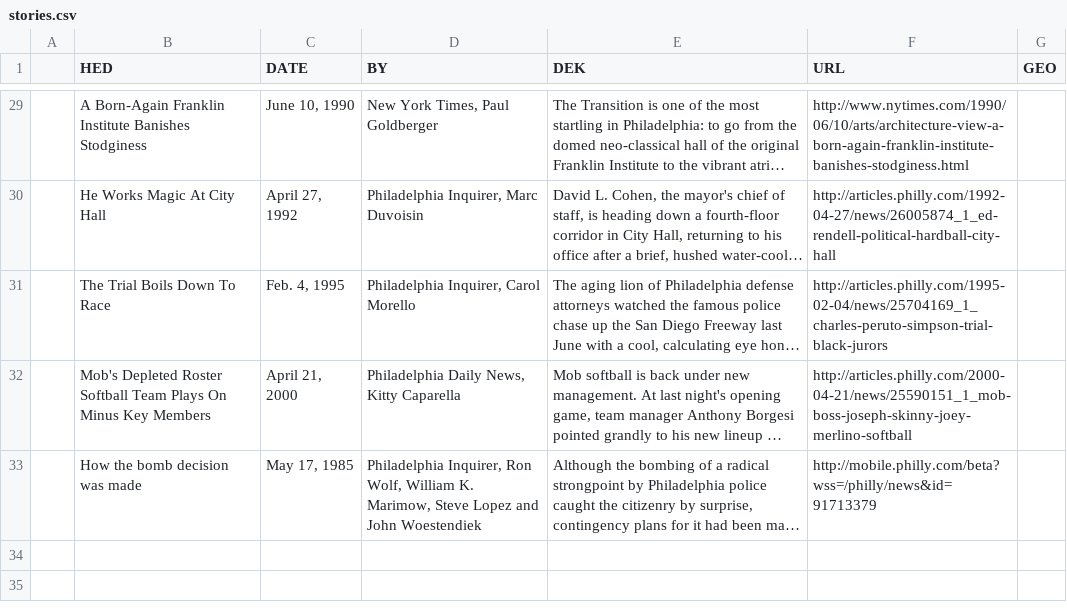
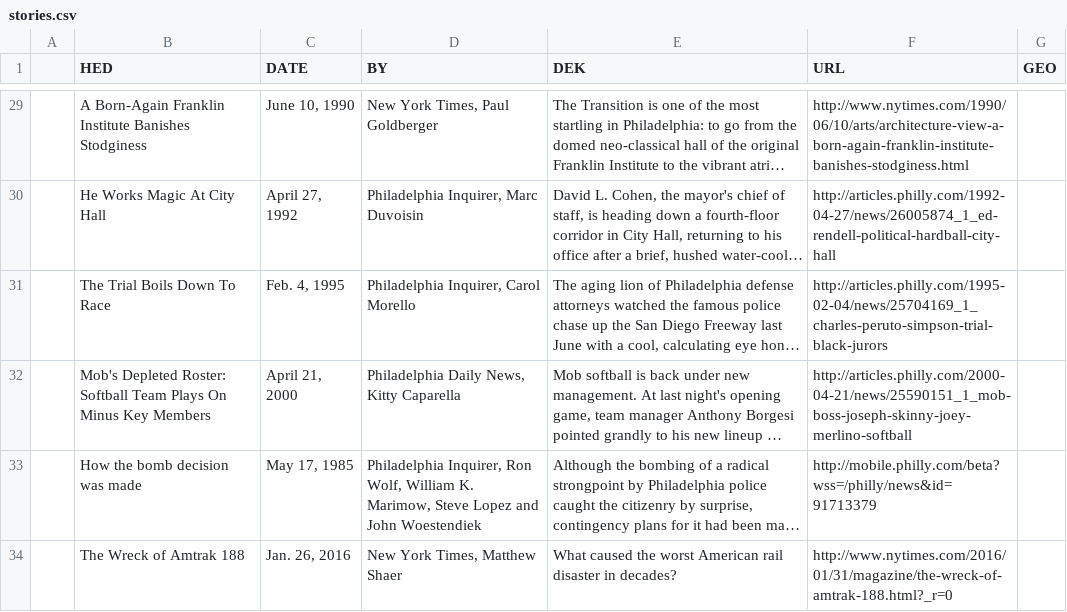
Before and after one commit to zackseward/RAM, a CSV file: stories.csv, drawn as a sheet; only a part is shown, gaps mark what is left out; long unchanged cells end in …; the diff names each change by its address in the sheet, - before the commit and + after, or states it on an @@ line.

```diff
--- a/stories.csv
+++ b/stories.csv
-B32 (HED): Mob's Depleted Roster Softball Team…
+B32 (HED): Mob's Depleted Roster: Softball Team…
+row 34:  | The Wreck of Amtrak 188 | Jan. 26, 2016 | New York Times, Matthew Shaer | What caused the worst American rail disaster in decades? | http://www.nytimes.com/2016/01/31/magazine/the-wreck-of-amtrak-188.html?_r=0
```
Also changed, not shown: 1 other file.
